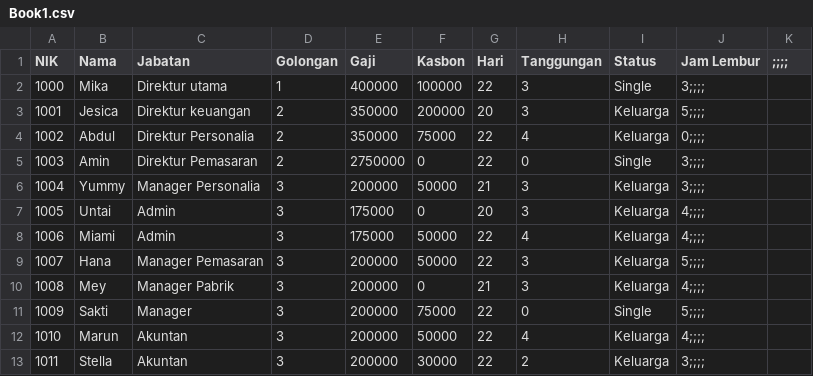
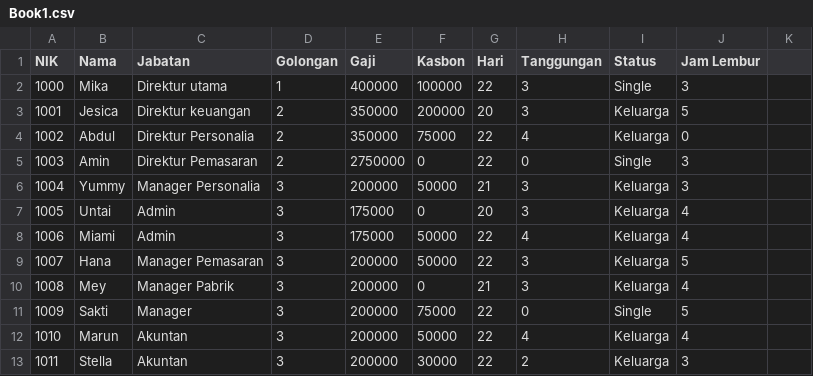
Before and after one commit to Aguskurnia123/Kelompok-04_Program-Gaji-Karyawan, a CSV file: Book1.csv, drawn as a sheet.

```diff
--- a/Book1.csv
+++ b/Book1.csv
@@ -1,13 +1,13 @@
-NIK,Nama,Jabatan,Golongan,Gaji,Kasbon,Hari,Tanggungan,Status,Jam Lembur,;;;;
-1000,Mika,Direktur utama,1,400000,100000,22,3,Single,3;;;;
-1001,Jesica,Direktur keuangan,2,350000,200000,20,3,Keluarga,5;;;;
-1002,Abdul,Direktur Personalia,2,350000,75000,22,4,Keluarga,0;;;;
-1003,Amin,Direktur Pemasaran,2,2750000,0,22,0,Single,3;;;;
-1004,Yummy,Manager Personalia,3,200000,50000,21,3,Keluarga,3;;;;
-1005,Untai,Admin,3,175000,0,20,3,Keluarga,4;;;;
-1006,Miami,Admin,3,175000,50000,22,4,Keluarga,4;;;;
-1007,Hana,Manager Pemasaran,3,200000,50000,22,3,Keluarga,5;;;;
-1008,Mey,Manager Pabrik,3,200000,0,21,3,Keluarga,4;;;;
-1009,Sakti,Manager,3,200000,75000,22,0,Single,5;;;;
-1010,Marun,Akuntan,3,200000,50000,22,4,Keluarga,4;;;;
-1011,Stella,Akuntan,3,200000,30000,22,2,Keluarga,3;;;;
+NIK,Nama,Jabatan,Golongan,Gaji,Kasbon,Hari,Tanggungan,Status,Jam Lembur,
+1000,Mika,Direktur utama,1,400000,100000,22,3,Single,3
+1001,Jesica,Direktur keuangan,2,350000,200000,20,3,Keluarga,5
+1002,Abdul,Direktur Personalia,2,350000,75000,22,4,Keluarga,0
+1003,Amin,Direktur Pemasaran,2,2750000,0,22,0,Single,3
+1004,Yummy,Manager Personalia,3,200000,50000,21,3,Keluarga,3
+1005,Untai,Admin,3,175000,0,20,3,Keluarga,4
+1006,Miami,Admin,3,175000,50000,22,4,Keluarga,4
+1007,Hana,Manager Pemasaran,3,200000,50000,22,3,Keluarga,5
+1008,Mey,Manager Pabrik,3,200000,0,21,3,Keluarga,4
+1009,Sakti,Manager,3,200000,75000,22,0,Single,5
+1010,Marun,Akuntan,3,200000,50000,22,4,Keluarga,4
+1011,Stella,Akuntan,3,200000,30000,22,2,Keluarga,3
```
Also changed, not shown: 2 other files.
